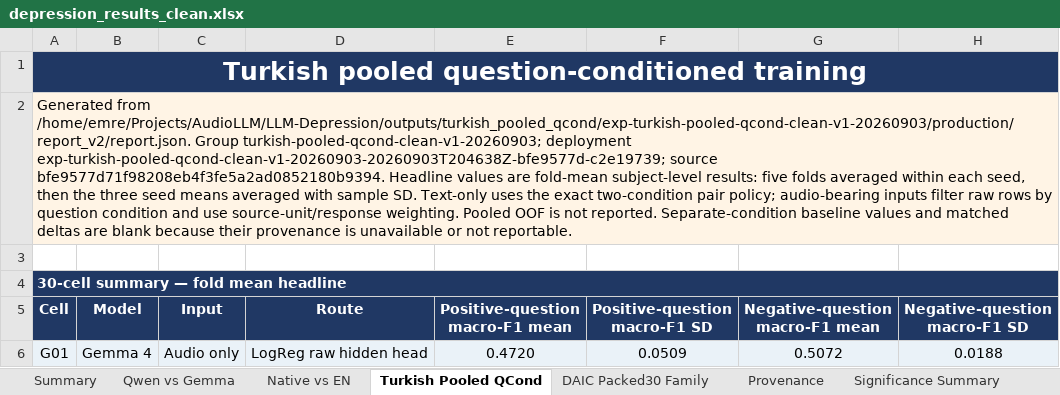
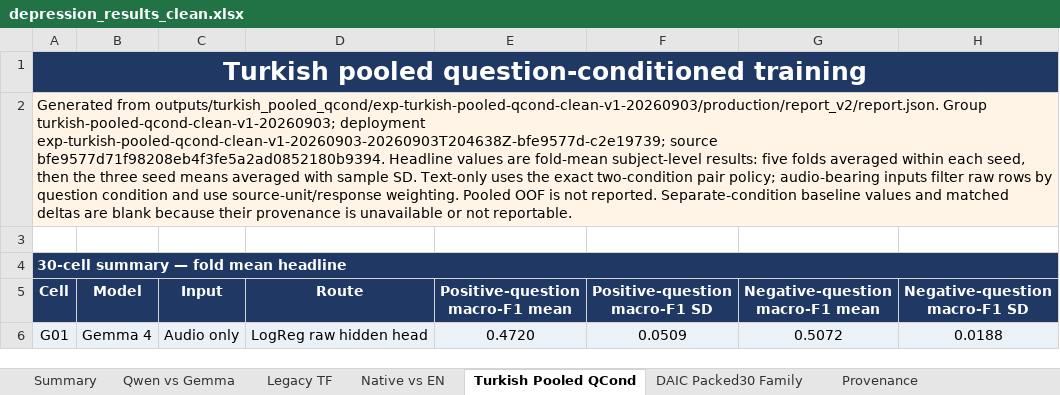
Before and after one commit to emreYilmaz28845/LLM-Depression, an Excel workbook: depression_results_clean.xlsx, sheet Turkish Pooled QCond, drawn as a sheet; only a part is shown; values as stored, in another font and other column widths than the file's, no borders; the diff names each change by its address in the sheet, - before the commit and + after, or states it on an @@ line.

Commit message:
Switch the canonical workbook values to the likelihood derivation
Adds tools/derive_likelihood_values.py, which recomputes the canonical
standalone cells from the saved per-subject candidate scores of the
teacher-forced runs (argmax of mean dep/non; Turkish pooled text cells use
the pair margin) and fails closed when a recomputed teacher-forced value
does not match the workbook anchor. The workbook's standalone Qwen tables
(15 cells, macro/positive-F1/UAR) now carry the derived likelihood values,
the previous teacher-forced values move to a new "Legacy TF" sheet, the
Turkish canonical rows no longer take the pooled report's teacher-forced
lookup, and the Provenance rows cite the derivation artifact. Workbook
tests recompute the legacy anchors and the likelihood values from the same
CSVs.

Cross-check: the A/B campaign's likelihood_ab numbers come from retrained
A/B-label models and differ from this derivation for 11 of the 12 native
cells (only DAIC audio_only matches, where the packed30 rule already used
score margins); the mismatch is reported in the PR, not adjusted.

Co-authored-by: CommandCodeBot <noreply@commandcode.ai>

```diff
--- a/depression_results_clean.xlsx (sheet Turkish Pooled QCond)
+++ b/depression_results_clean.xlsx (sheet Turkish Pooled QCond)
+sheet tab: Legacy TF
-A2 (Cell): Generated from /home/emre/Projects/AudioLLM/LLM-Depression/outputs/turkish_pooled_qcond/exp-turkish-pooled-qcond-clean-v1-20260903/production/report_v2/report.json. Group turkish-pooled-qcond-clean-v1-20260903;…
+A2 (Cell): Generated from outputs/turkish_pooled_qcond/exp-turkish-pooled-qcond-clean-v1-20260903/production/report_v2/report.json. Group turkish-pooled-qcond-clean-v1-20260903;…
```
Also changed, not shown: sheet Provenance, sheet Qwen vs Gemma, sheet Summary, sheet Significance Summary, sheet Significance Full, 4 other files.
